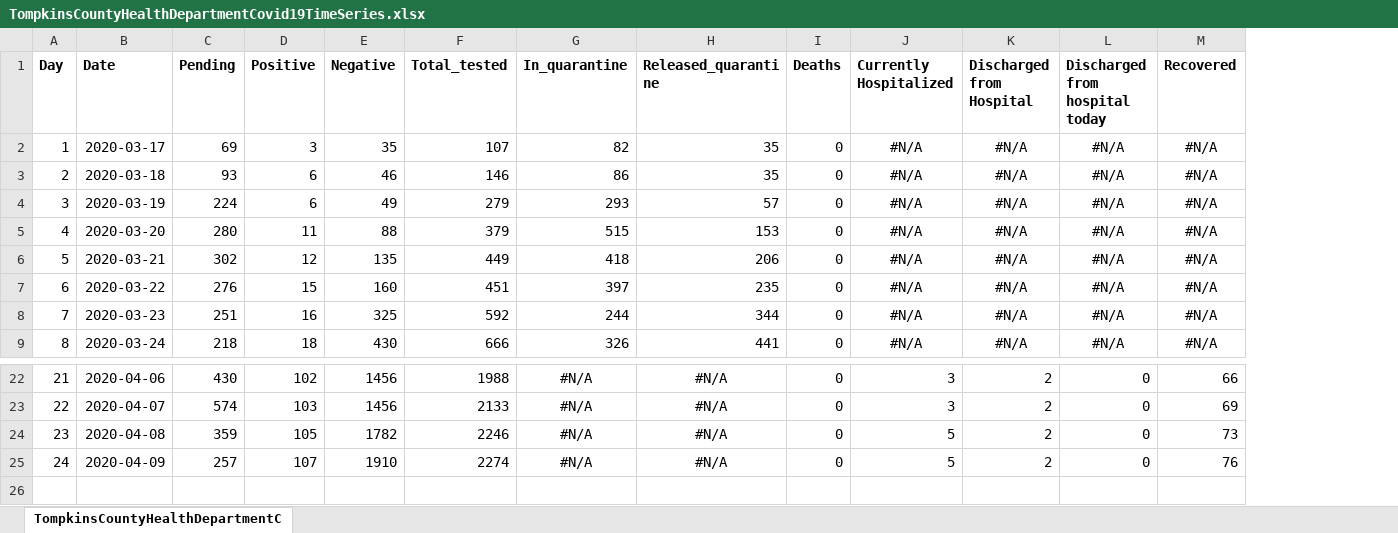
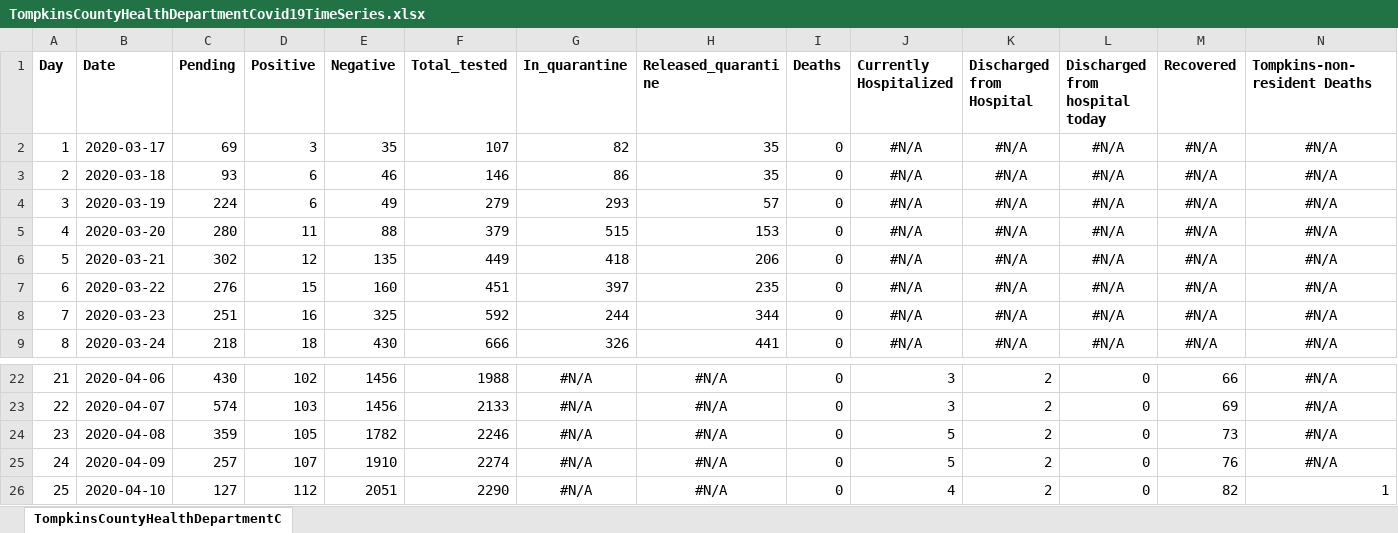
Before and after one commit to htphilipp/TompkinsCountyHealthDepartment_covid-19_timeseries, an Excel workbook: TompkinsCountyHealthDepartmentCovid19TimeSeries.xlsx, sheet TompkinsCountyHealthDepartmentC, drawn as a sheet; only a part is shown, gaps mark what is left out; values as stored, in another font and other column widths than the file's, no borders; the diff names each change by its address in the sheet, - before the commit and + after, or states it on an @@ line.

```diff
--- a/TompkinsCountyHealthDepartmentCovid19TimeSeries.xlsx (sheet TompkinsCountyHealthDepartmentC)
+++ b/TompkinsCountyHealthDepartmentCovid19TimeSeries.xlsx (sheet TompkinsCountyHealthDepartmentC)
+column N (Tompkins-non-resident Deaths), rows 2-9: all #N/A; rows 22-25: all #N/A
+row 26: 25 | 2020-04-10 | 127 | 112 | 2051 | 2290 | #N/A | #N/A | 0 | 4 | 2 | 0 | 82 | 1
```
Also changed, not shown: MergedDataset.xlsx, 3 other files.
